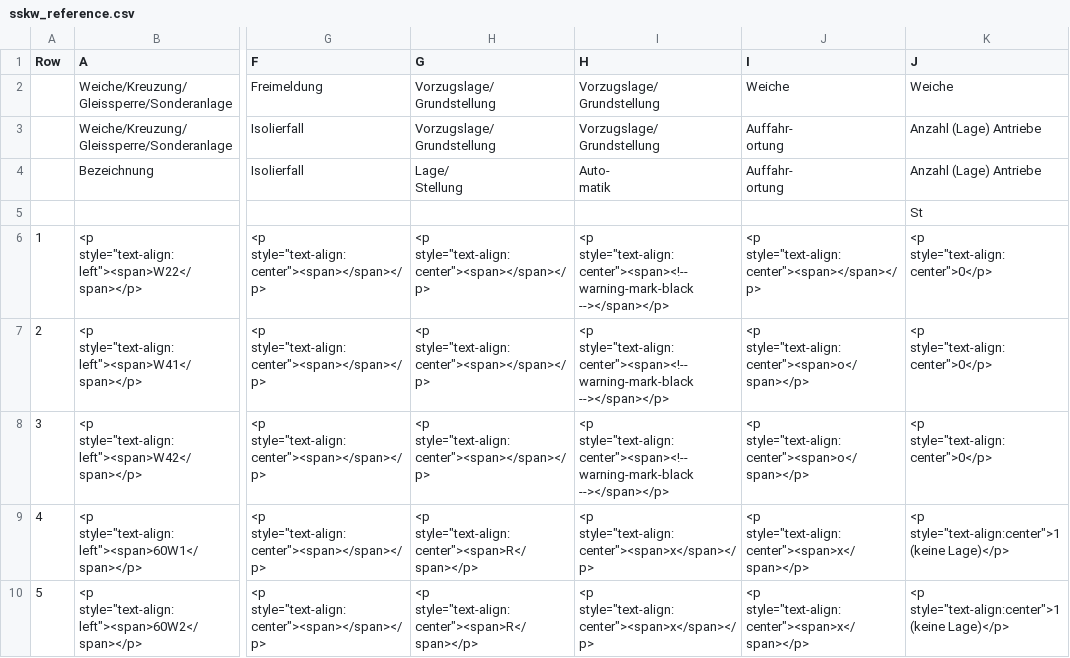
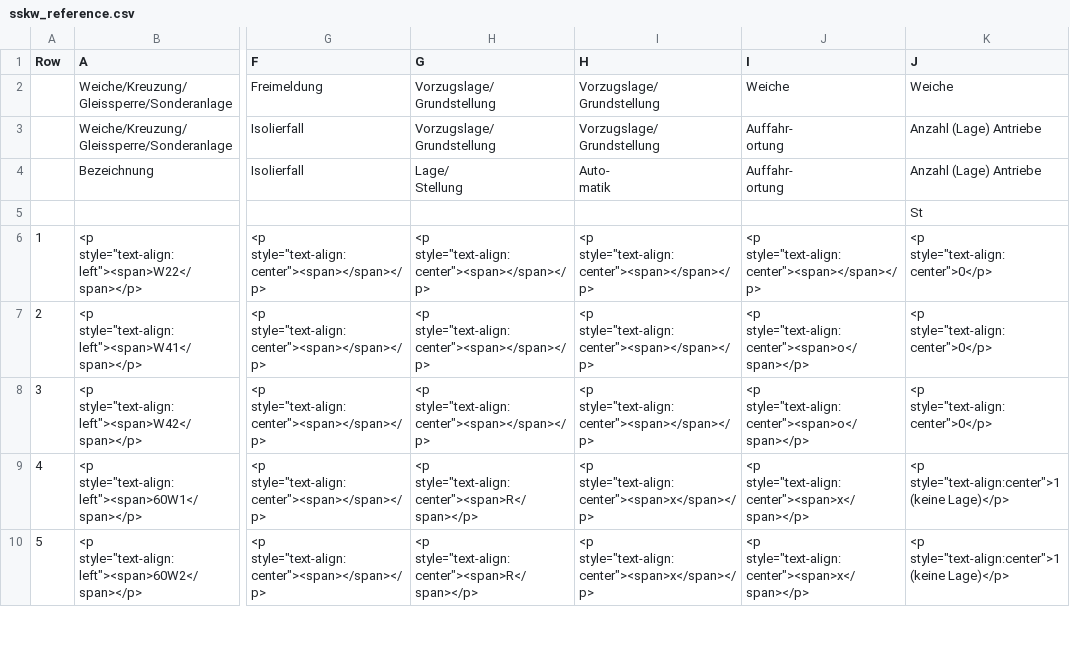
Before and after one commit to eclipse-set/set, a CSV file: java/bundles/org.eclipse.set.swtbot/test_res/table_reference/sskw_reference.csv, drawn as a sheet; only a part is shown, gaps mark what is left out; the diff names each change by its address in the sheet, - before the commit and + after, or states it on an @@ line.

Commit message:
swtbot: update sskw reference

```diff
--- a/java/bundles/org.eclipse.set.swtbot/test_res/table_reference/sskw_reference.csv
+++ b/java/bundles/org.eclipse.set.swtbot/test_res/table_reference/sskw_reference.csv
-I6:I8 (H): <p style="text-align:center"><span><!-- warning-mark-black --></span></p>
+I6:I8 (H): <p style="text-align:center"><span></span></p>
```
